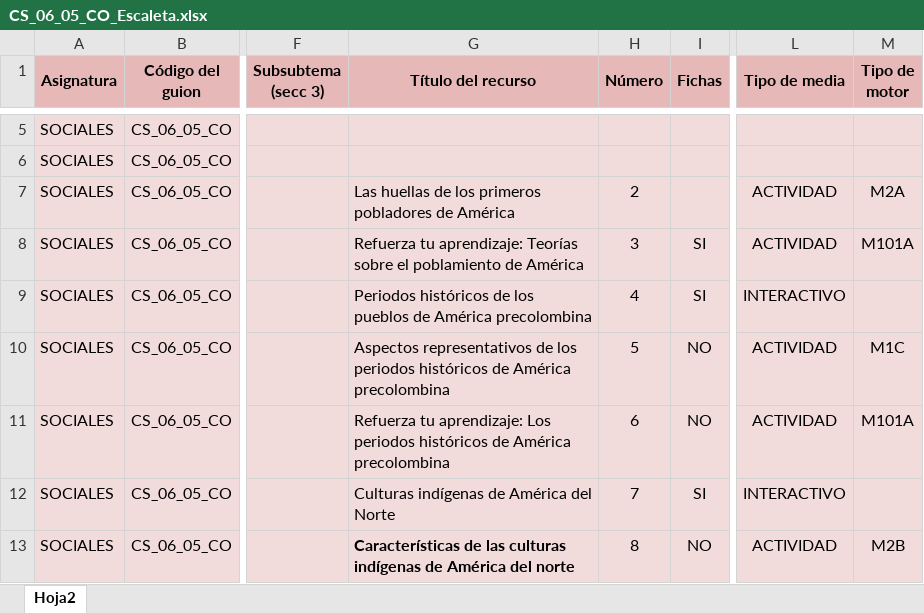
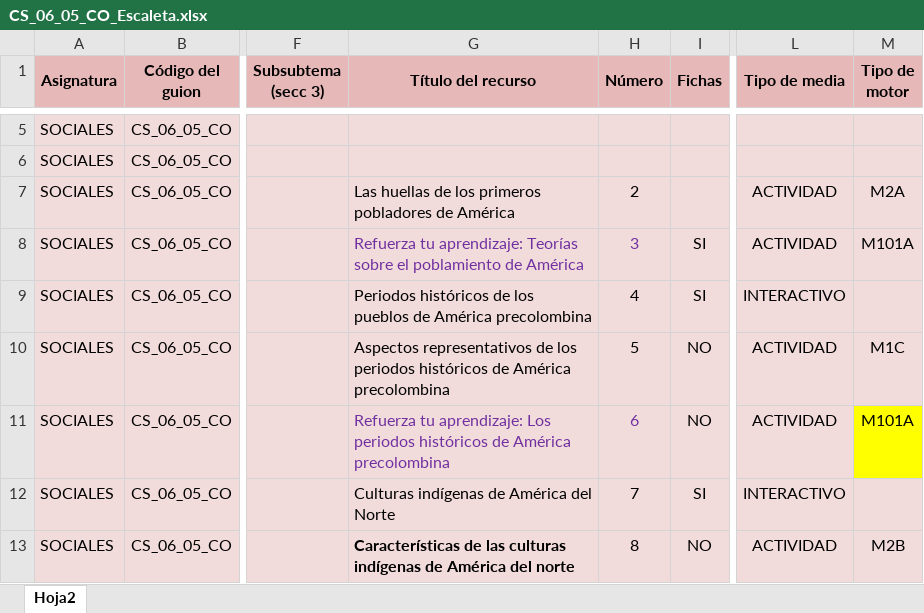
Before and after one commit to AulaPlanetaColombia/CienciasSociales, an Excel workbook: fuentes/contenidos/grado06/guion05/CS_06_05_CO_Escaleta.xlsx, sheet Hoja2, drawn as a sheet; only a part is shown, gaps mark what is left out; values as stored, in another font and other column widths than the file's, no borders; the diff covers the shown part only; the diff names each change by its address in the sheet, - before the commit and + after, or states it on an @@ line.

```diff
--- a/fuentes/contenidos/grado06/guion05/CS_06_05_CO_Escaleta.xlsx (sheet Hoja2)
+++ b/fuentes/contenidos/grado06/guion05/CS_06_05_CO_Escaleta.xlsx (sheet Hoja2)
-G8:H8 text colour: black
+G8:H8 text colour: #7030A0
-G11:H11 text colour: black
+G11:H11 text colour: #7030A0
-M11 fill: #F2DCDB
+M11 fill: #FFFF00
```
Also changed, not shown: 9 edited cells and cell formats elsewhere in this sheet, 2 other files.
